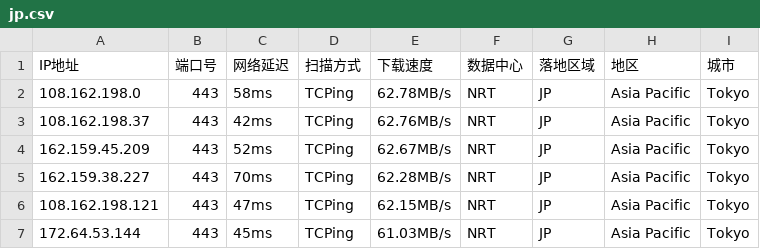
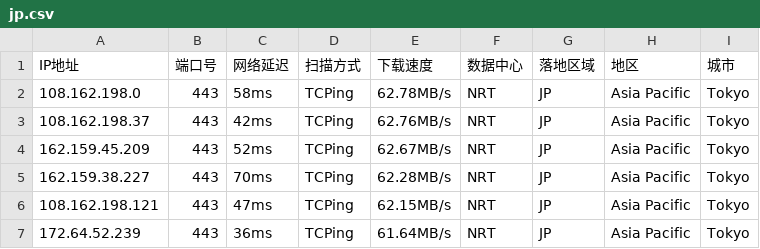
Before and after one commit to arbulin/auto-checkin, a CSV file: results/jp.csv, drawn as a sheet.

Commit message:
cfdata:Japan_NRT lim6 dresults/jp.csv

```diff
--- a/results/jp.csv
+++ b/results/jp.csv
@@ -6,2 +6,2 @@ IP地址,端口号,网络延迟,扫描方式,下载速度,数据中心,落地区
 108.162.198.121,443,47ms,TCPing,62.15MB/s,NRT,JP,Asia Pacific,Tokyo
-172.64.53.144,443,45ms,TCPing,61.03MB/s,NRT,JP,Asia Pacific,Tokyo
+172.64.52.239,443,36ms,TCPing,61.64MB/s,NRT,JP,Asia Pacific,Tokyo
```
